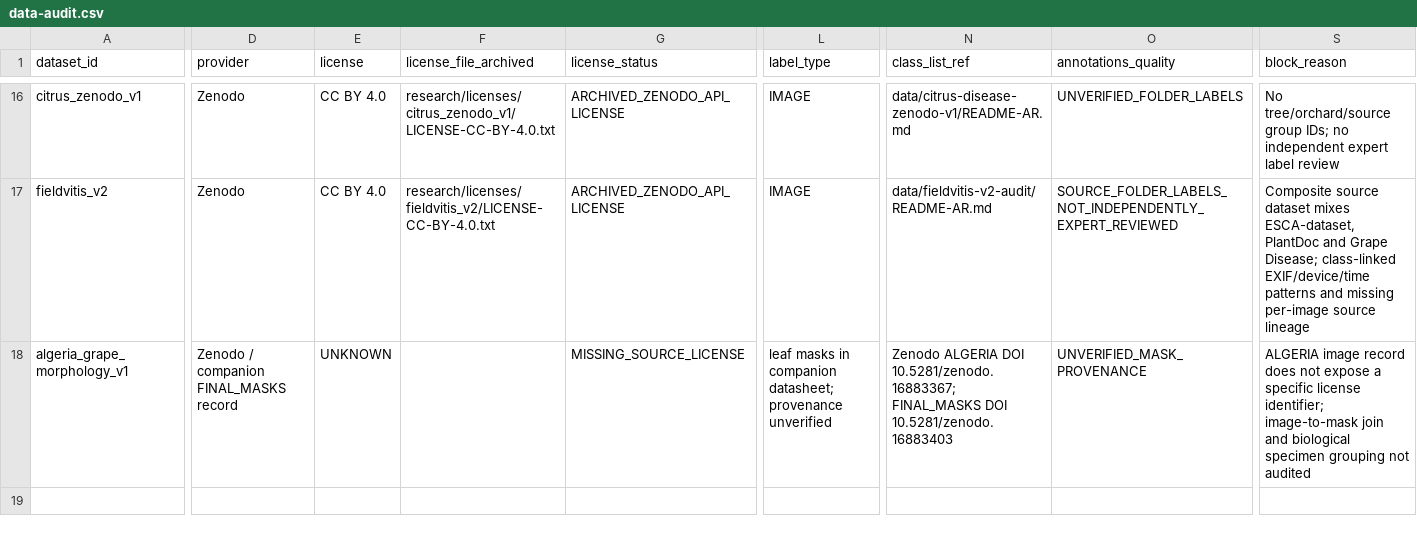
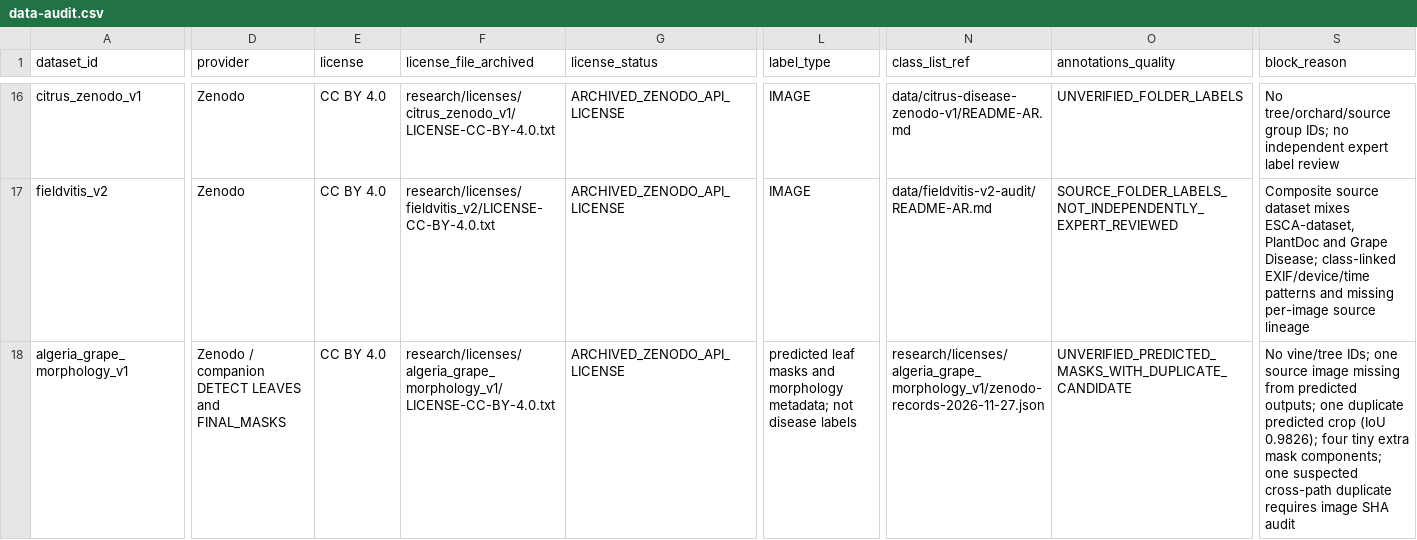
Before and after one commit to jonbander/dr-plant, a CSV file: research/data-audit.csv, drawn as a sheet; only a part is shown, gaps mark what is left out; the diff covers the shown part only; the diff names each change by its address in the sheet, - before the commit and + after, or states it on an @@ line.

Commit message:
Correct Algeria source license and record checksum-verified metadata audit

```diff
--- a/research/data-audit.csv
+++ b/research/data-audit.csv
-D18 (provider): Zenodo / companion FINAL_MASKS record
+D18 (provider): Zenodo / companion DETECT LEAVES and FINAL_MASKS
-E18 (license): UNKNOWN
+E18 (license): CC BY 4.0
-F18 (license_file_archived): (empty)
+F18 (license_file_archived): research/licenses/algeria_grape_morphology_v1/LICENSE-CC-BY-4.0.txt
-G18 (license_status): MISSING_SOURCE_LICENSE
+G18 (license_status): ARCHIVED_ZENODO_API_LICENSE
-L18 (label_type): leaf masks in companion datasheet; provenance unverified
+L18 (label_type): predicted leaf masks and morphology metadata; not disease labels
-N18 (class_list_ref): Zenodo ALGERIA DOI 10.5281/zenodo.16883367; FINAL_MASKS DOI 10.5281/zenodo.16883403
+N18 (class_list_ref): research/licenses/algeria_grape_morphology_v1/zenodo-records-2026-11-27.json
-O18 (annotations_quality): UNVERIFIED_MASK_PROVENANCE
+O18 (annotations_quality): UNVERIFIED_PREDICTED_MASKS_WITH_DUPLICATE_CANDIDATE
-S18 (block_reason): ALGERIA image record does not expose a specific license identifier; image-to-mask join and biological specimen grouping not audited
+S18 (block_reason): No vine/tree IDs; one source image missing from predicted outputs; one duplicate predicted crop (IoU 0.9826); four tiny extra mask components; one suspected cross-path duplicate requires image SHA audit
```
Also changed, not shown: 2 edited cells elsewhere in this file.
